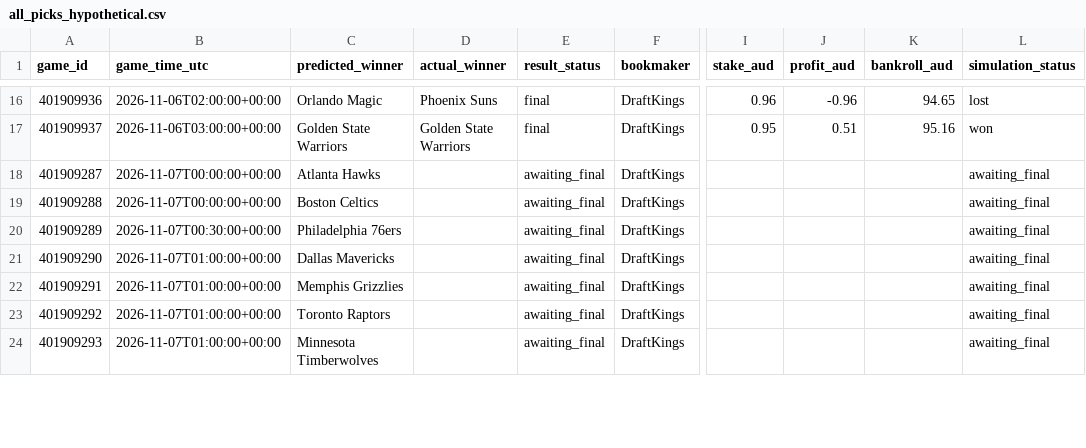
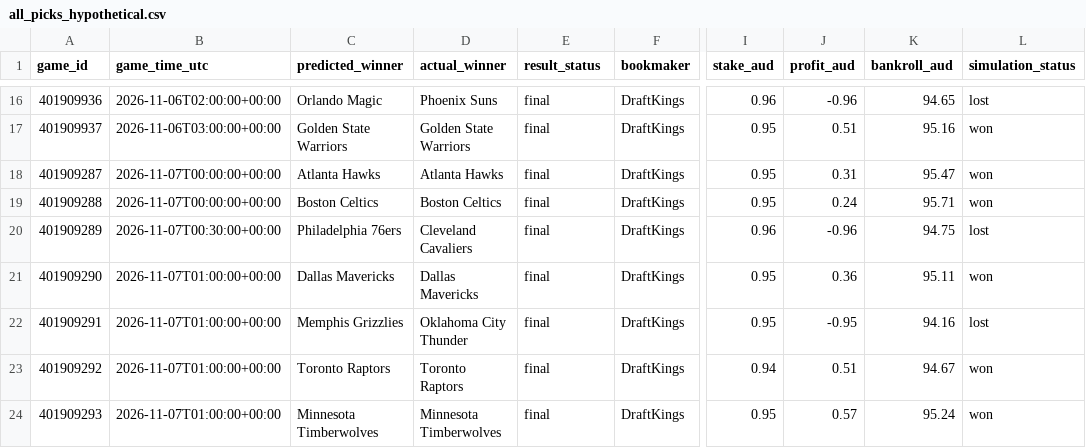
Before and after one commit to kensu-kimsu/nbamoneyprinter, a CSV file: research/prediction_results/all_picks_hypothetical.csv, drawn as a sheet; only a part is shown, gaps mark what is left out; the diff covers the shown part only; the diff names each change by its address in the sheet, - before the commit and + after, or states it on an @@ line.

```diff
--- a/research/prediction_results/all_picks_hypothetical.csv
+++ b/research/prediction_results/all_picks_hypothetical.csv
-D18 (actual_winner): (empty)
+D18 (actual_winner): Atlanta Hawks
-E18:E24 (result_status): awaiting_final
+E18:E24 (result_status): final
-I18:I19 (stake_aud): (empty)
+I18:I19 (stake_aud): 0.95
-J18 (profit_aud): (empty)
+J18 (profit_aud): 0.31
-K18 (bankroll_aud): (empty)
+K18 (bankroll_aud): 95.47
-L18:L19 (simulation_status): awaiting_final
+L18:L19 (simulation_status): won
-D19 (actual_winner): (empty)
+D19 (actual_winner): Boston Celtics
-J19 (profit_aud): (empty)
+J19 (profit_aud): 0.24
-K19 (bankroll_aud): (empty)
+K19 (bankroll_aud): 95.71
-D20 (actual_winner): (empty)
+D20 (actual_winner): Cleveland Cavaliers
-I20 (stake_aud): (empty)
+I20 (stake_aud): 0.96
-J20 (profit_aud): (empty)
+J20 (profit_aud): -0.96
-K20 (bankroll_aud): (empty)
+K20 (bankroll_aud): 94.75
-L20 (simulation_status): awaiting_final
+L20 (simulation_status): lost
-D21 (actual_winner): (empty)
+D21 (actual_winner): Dallas Mavericks
-I21:I22 (stake_aud): (empty)
+I21:I22 (stake_aud): 0.95
-J21 (profit_aud): (empty)
+J21 (profit_aud): 0.36
-K21 (bankroll_aud): (empty)
+K21 (bankroll_aud): 95.11
-L21 (simulation_status): awaiting_final
+L21 (simulation_status): won
-D22 (actual_winner): (empty)
+D22 (actual_winner): Oklahoma City Thunder
-J22 (profit_aud): (empty)
+J22 (profit_aud): -0.95
-K22 (bankroll_aud): (empty)
+K22 (bankroll_aud): 94.16
-L22 (simulation_status): awaiting_final
+L22 (simulation_status): lost
-D23 (actual_winner): (empty)
+D23 (actual_winner): Toronto Raptors
-I23 (stake_aud): (empty)
+I23 (stake_aud): 0.94
-J23 (profit_aud): (empty)
+J23 (profit_aud): 0.51
-K23 (bankroll_aud): (empty)
+K23 (bankroll_aud): 94.67
-L23:L24 (simulation_status): awaiting_final
+L23:L24 (simulation_status): won
-D24 (actual_winner): (empty)
+D24 (actual_winner): Minnesota Timberwolves
-I24 (stake_aud): (empty)
+I24 (stake_aud): 0.95
-J24 (profit_aud): (empty)
+J24 (profit_aud): 0.57
-K24 (bankroll_aud): (empty)
+K24 (bankroll_aud): 95.24
```
Also changed, not shown: 12 edited cells elsewhere in this file, research/prediction_results/all_predictions.csv, 4 other files.
